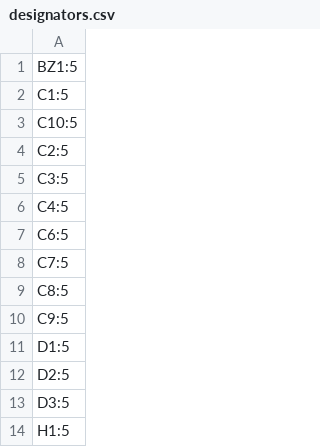
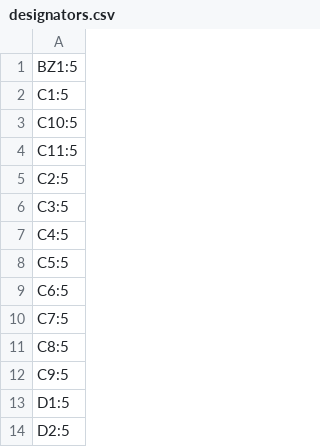
Before and after one commit to Dennis960/Blumy, a CSV file: ESPlant-Board-Panel/production/designators.csv, drawn as a sheet; only a part is shown; the shorter side is filled out with more unchanged rows.

```diff
--- a/ESPlant-Board-Panel/production/designators.csv
+++ b/ESPlant-Board-Panel/production/designators.csv
@@ -3,2 +3,3 @@ C1:5
 C10:5
+C11:5
 C2:5
@@ -6,2 +7,3 @@ C3:5
 C4:5
+C5:5
 C6:5
```
Also changed, not shown: ESPlant-Board-Panel/production/bom.csv, ESPlant-Board-Panel/production/positions.csv, 7 other files.
